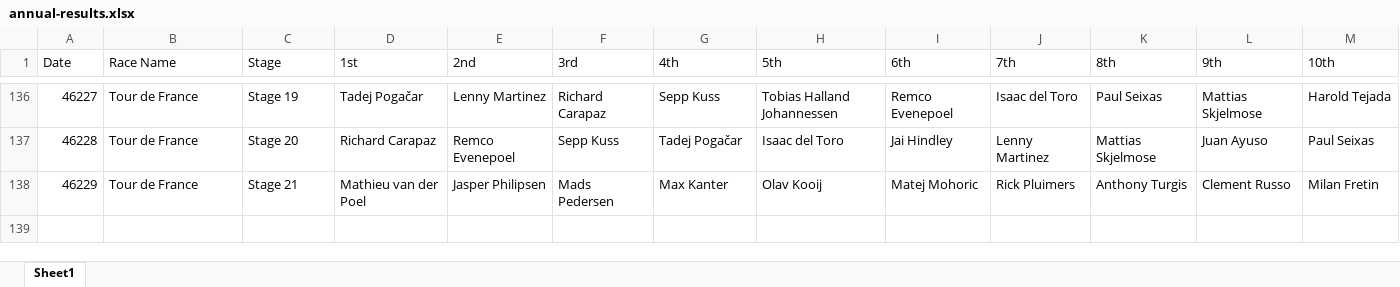
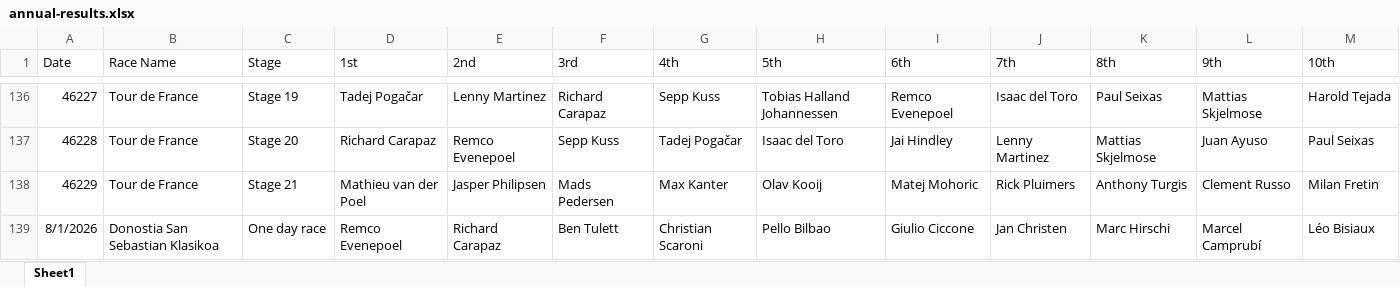
Before and after one commit to danpsh/2026-Fantasy-Cycling, an Excel workbook: annual-results.xlsx, sheet Sheet1, drawn as a sheet; only a part is shown, gaps mark what is left out; values as stored, in another font and other column widths than the file's, no borders; the diff names each change by its address in the sheet, - before the commit and + after, or states it on an @@ line.

Commit message:
Add files via upload

```diff
--- a/annual-results.xlsx (sheet Sheet1)
+++ b/annual-results.xlsx (sheet Sheet1)
+row 139: 8/1/2026 | Donostia San Sebastian Klasikoa | One day race | Remco Evenepoel | Richard Carapaz | Ben Tulett | Christian Scaroni | Pello Bilbao | Giulio Ciccone | Jan Christen | Marc Hirschi | Marcel Camprubí | Léo Bisiaux
```
